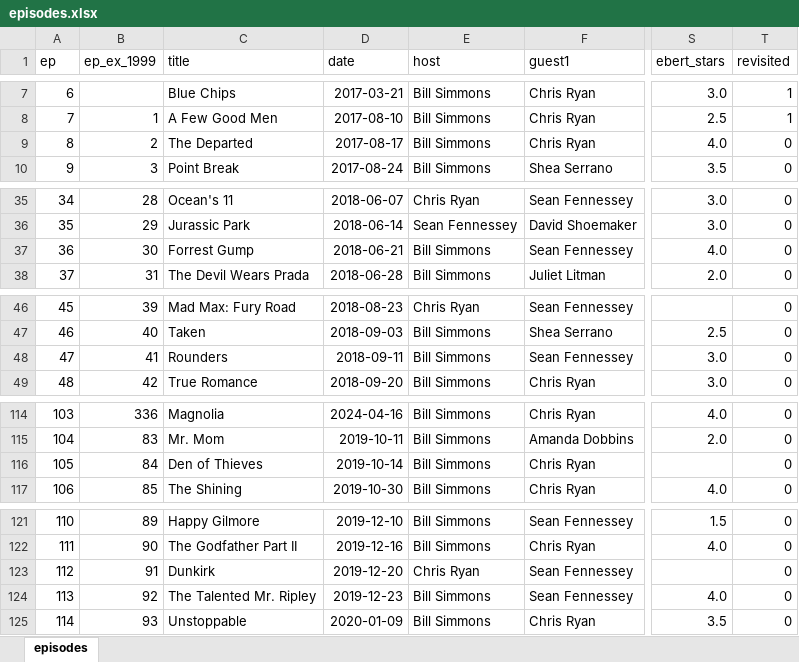
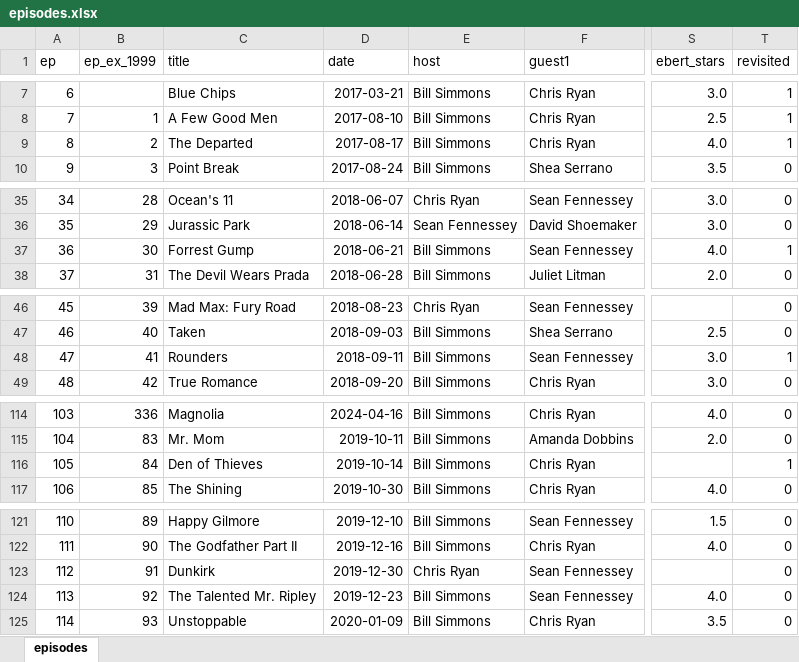
Before and after one commit to myreprise/rewatchables, an Excel workbook: data/episodes.xlsx, sheet episodes, drawn as a sheet; only a part is shown, gaps mark what is left out; values as stored, in another font and other column widths than the file's, no borders; conditional formats and table styles not drawn; the diff covers the shown part only; the diff names each change by its address in the sheet, - before the commit and + after, or states it on an @@ line.

```diff
--- a/data/episodes.xlsx (sheet episodes)
+++ b/data/episodes.xlsx (sheet episodes)
-T9 (revisited): 0
+T9 (revisited): 1
-T37 (revisited): 0
+T37 (revisited): 1
-T48 (revisited): 0
+T48 (revisited): 1
-T116 (revisited): 0
+T116 (revisited): 1
-D123 (date): 2019-12-20
+D123 (date): 2019-12-30
```
Also changed, not shown: 16 edited cells elsewhere in this sheet, 2 other files.
